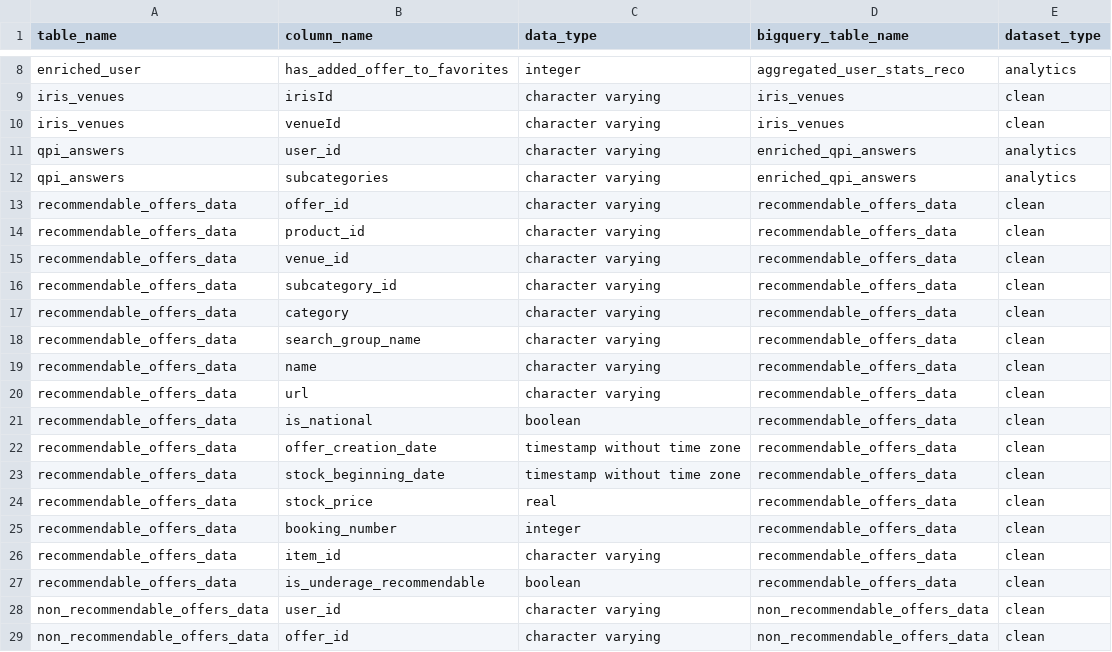
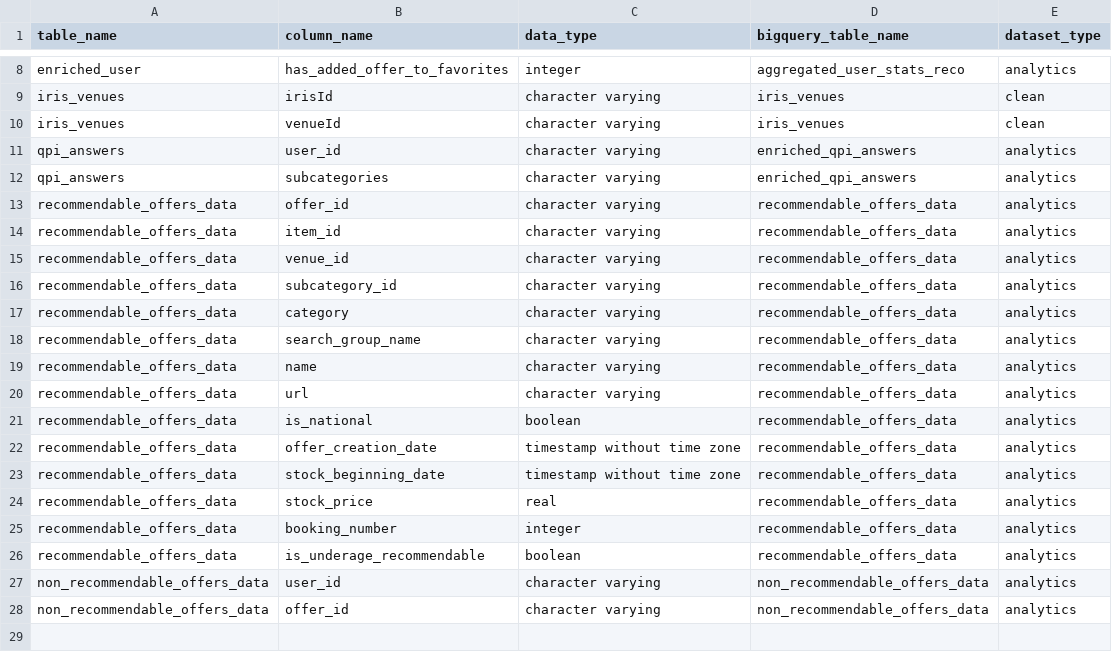
Before and after one commit to pass-culture/data-gcp, a CSV file: orchestration/dags/ressources/tables.csv, drawn as a sheet; only a part is shown, gaps mark what is left out.

Commit message:
MEP v208.3.0 (#1053)
* [fix-add-new-offer-item-id] WIP

* [fix-add-new-offer-item-id] WIP

* [fix] WIP

* [fix] format

* [fix] fix tests

* [fix] fix tests config

* [fix] fix tests : col naming

* [fix] fix enriched_offer query

* [fix] bis

* [fix] ter

* [fix] add offer_item_ids table and task

* [fix]  add offer_item_ids to tests

* [fix] fix tests BQ schema

* [fix] fix config table name

* [fix-non-recommendable-dataset] (#1050)

* [fix-non-recommendable-dataset]

* [fix-non-recommendable-dataset] fix api

* [fix] fix duplicates in tables.csv

* [PC-17729] add call id to home events (#1051)

* [PC-17729] add call id to home events

* [PC-17729] WIP

* [PC-17729] WIP

* [fix] process training data : include item_id (#1052)

* [fix] process training include item_id

* [fix] WIP

* [fix] fix clics query

* [fix] fi wrong commit

* [PC-16620] switch visa to theater_movie_id (#1054)

```diff
--- a/orchestration/dags/ressources/tables.csv
+++ b/orchestration/dags/ressources/tables.csv
@@ -12,18 +12,17 @@ qpi_answers,user_id,character varying,enriched_qpi_answers,analytics
 qpi_answers,subcategories,character varying,enriched_qpi_answers,analytics
-recommendable_offers_data,offer_id,character varying,recommendable_offers_data,clean			
-recommendable_offers_data,product_id,character varying,recommendable_offers_data,clean			
-recommendable_offers_data,venue_id,character varying,recommendable_offers_data,clean			
-recommendable_offers_data,subcategory_id,character varying,recommendable_offers_data,clean			
-recommendable_offers_data,category,character varying,recommendable_offers_data,clean			
-recommendable_offers_data,search_group_name,character varying,recommendable_offers_data,clean			
-recommendable_offers_data,name,character varying,recommendable_offers_data,clean			
-recommendable_offers_data,url,character varying,recommendable_offers_data,clean			
-recommendable_offers_data,is_national,boolean,recommendable_offers_data,clean			
-recommendable_offers_data,offer_creation_date,timestamp without time zone,recommendable_offers_data,clean			
-recommendable_offers_data,stock_beginning_date,timestamp without time zone,recommendable_offers_data,clean			
-recommendable_offers_data,stock_price,real,recommendable_offers_data,clean			
-recommendable_offers_data,booking_number,integer,recommendable_offers_data,clean			
-recommendable_offers_data,item_id,character varying,recommendable_offers_data,clean			
-recommendable_offers_data,is_underage_recommendable,boolean,recommendable_offers_data,clean
-non_recommendable_offers_data,user_id,character varying,non_recommendable_offers_data,clean
-non_recommendable_offers_data,offer_id,character varying,non_recommendable_offers_data,clean
+recommendable_offers_data,offer_id,character varying,recommendable_offers_data,analytics			
+recommendable_offers_data,item_id,character varying,recommendable_offers_data,analytics			
+recommendable_offers_data,venue_id,character varying,recommendable_offers_data,analytics			
+recommendable_offers_data,subcategory_id,character varying,recommendable_offers_data,analytics			
+recommendable_offers_data,category,character varying,recommendable_offers_data,analytics			
+recommendable_offers_data,search_group_name,character varying,recommendable_offers_data,analytics			
+recommendable_offers_data,name,character varying,recommendable_offers_data,analytics			
+recommendable_offers_data,url,character varying,recommendable_offers_data,analytics			
+recommendable_offers_data,is_national,boolean,recommendable_offers_data,analytics			
+recommendable_offers_data,offer_creation_date,timestamp without time zone,recommendable_offers_data,analytics			
+recommendable_offers_data,stock_beginning_date,timestamp without time zone,recommendable_offers_data,analytics			
+recommendable_offers_data,stock_price,real,recommendable_offers_data,analytics			
+recommendable_offers_data,booking_number,integer,recommendable_offers_data,analytics			
+recommendable_offers_data,is_underage_recommendable,boolean,recommendable_offers_data,analytics
+non_recommendable_offers_data,user_id,character varying,non_recommendable_offers_data,analytics
+non_recommendable_offers_data,offer_id,character varying,non_recommendable_offers_data,analytics
```
Also changed, not shown: 23 other files.
